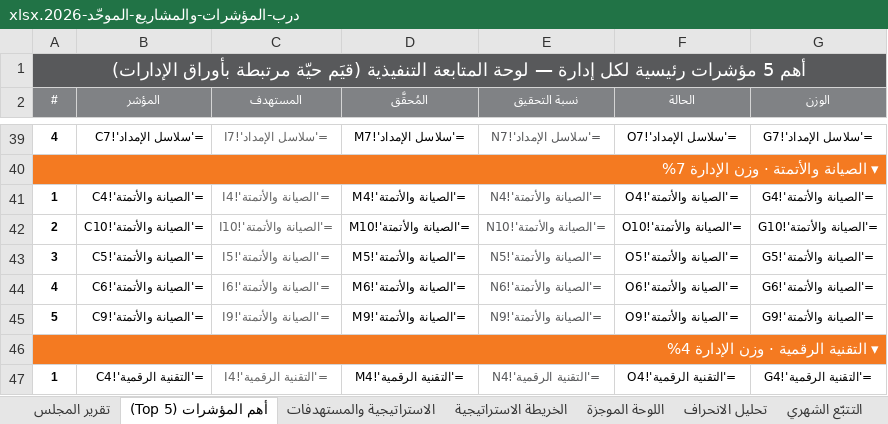
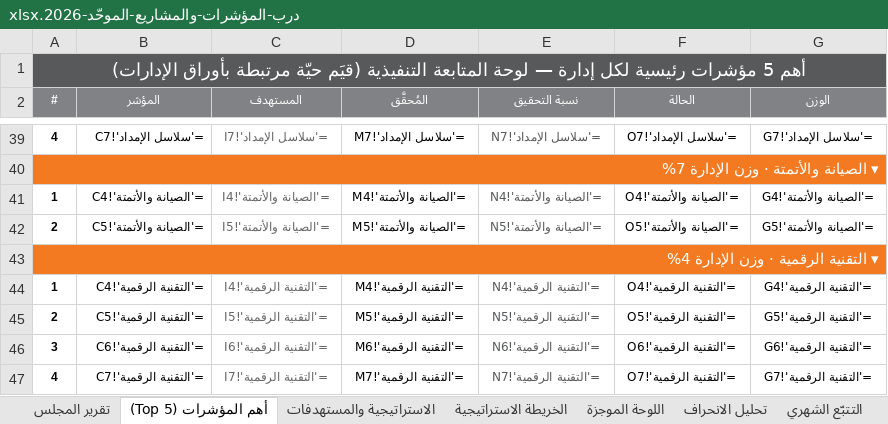
Before and after one commit to darbstations/khadija, an Excel workbook: درب-المؤشرات-والمشاريع-الموحّد-2026.xlsx, sheet أهم المؤشرات (Top 5), drawn as a sheet; only a part is shown, gaps mark what is left out; the shorter side is filled out with more unchanged rows; values as stored, in another font and other column widths than the file's, no borders; formulas without a stored value are shown as written; removed rows and columns are numbered as before the commit, all else as after; the diff names each change by its address in the sheet, - before the commit and + after, or states it on an @@ line.

```diff
--- a/درب-المؤشرات-والمشاريع-الموحّد-2026.xlsx (sheet أهم المؤشرات (Top 5))
+++ b/درب-المؤشرات-والمشاريع-الموحّد-2026.xlsx (sheet أهم المؤشرات (Top 5))
-row 42: 2 | ='الصيانة والأتمتة'!C10 | ='الصيانة والأتمتة'!I10 | ='الصيانة والأتمتة'!M10 | ='الصيانة والأتمتة'!N10 | ='الصيانة والأتمتة'!O10 | ='الصيانة والأتمتة'!G10
-A42 (#): 3
+A42 (#): 2
-row 44: 4 | ='الصيانة والأتمتة'!C6 | ='الصيانة والأتمتة'!I6 | ='الصيانة والأتمتة'!M6 | ='الصيانة والأتمتة'!N6 | ='الصيانة والأتمتة'!O6 | ='الصيانة والأتمتة'!G6
-row 45: 5 | ='الصيانة والأتمتة'!C9 | ='الصيانة والأتمتة'!I9 | ='الصيانة والأتمتة'!M9 | ='الصيانة والأتمتة'!N9 | ='الصيانة والأتمتة'!O9 | ='الصيانة والأتمتة'!G9
```
Also changed, not shown: sheet التتبّع الشهري, sheet الصيانة والأتمتة, sheet بطاقة تعريف المؤشرات, sheet تحليل الانحراف, sheet الاستراتيجية والمستهدفات, sheet اللوحة الموجزة, 3 more sheets, hidden cells, 1 other file.
